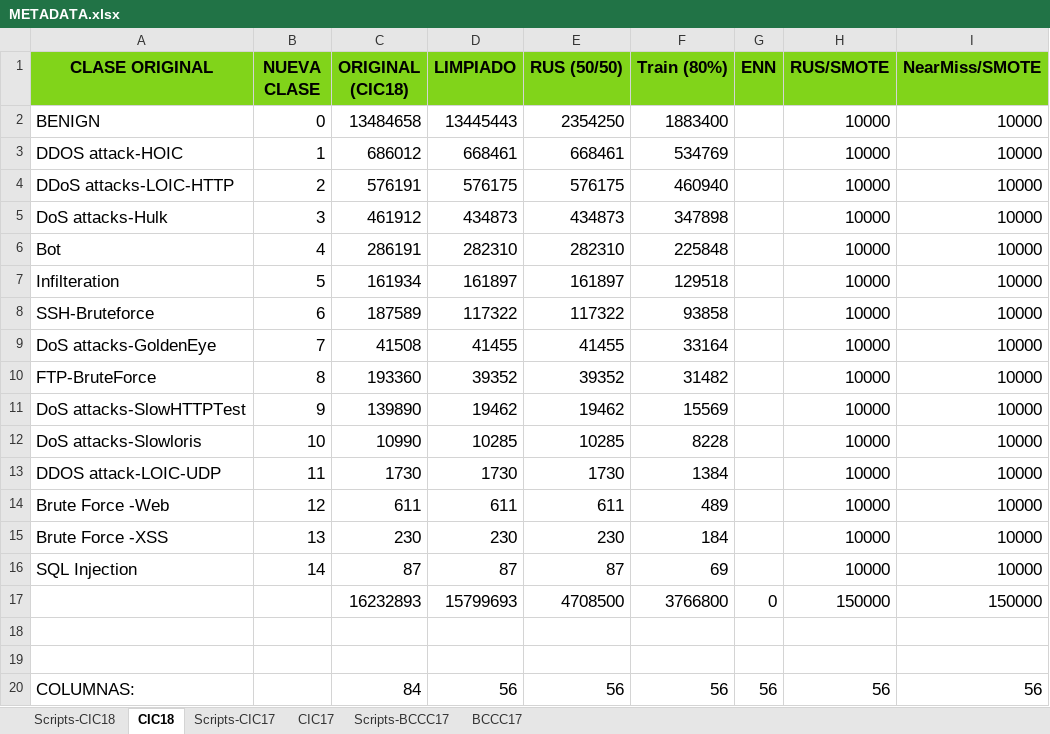
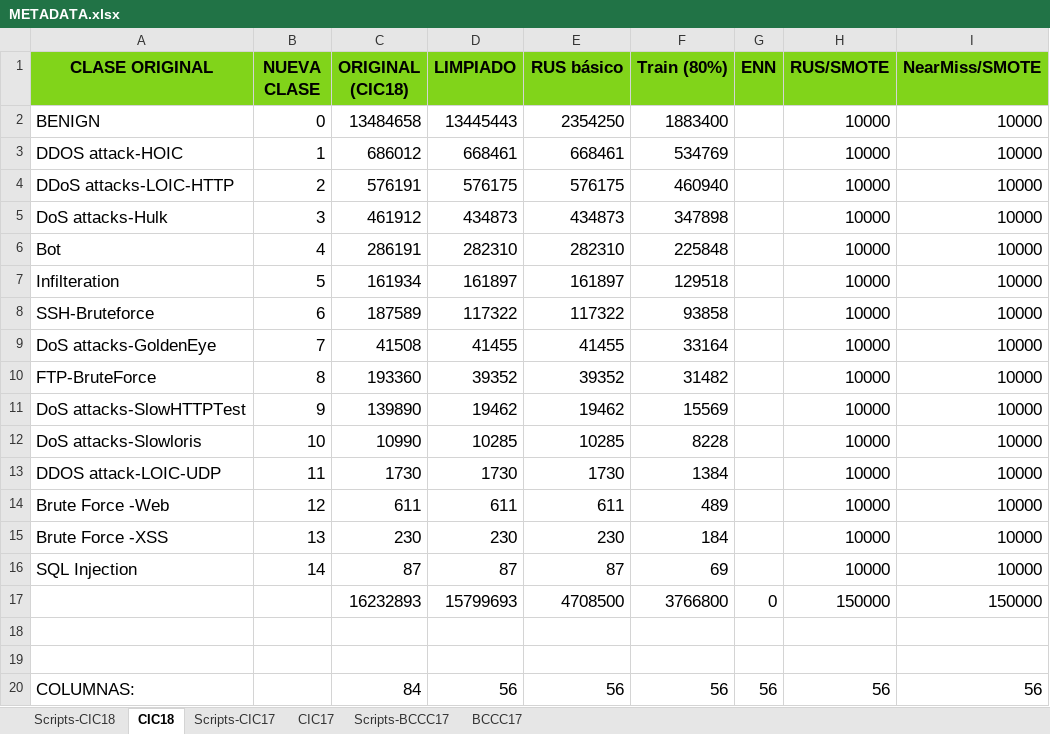
Before and after one commit to lamux04/BECA-INVESTIGACION, an Excel workbook: 02_datasets/metadata/METADATA.xlsx, sheet CIC18, drawn as a sheet; values as stored, in another font and other column widths than the file's, no borders; the diff names each change by its address in the sheet, - before the commit and + after, or states it on an @@ line.

```diff
--- a/02_datasets/metadata/METADATA.xlsx (sheet CIC18)
+++ b/02_datasets/metadata/METADATA.xlsx (sheet CIC18)
-E1: RUS (50/50)
+E1: RUS básico
```
Also changed, not shown: sheet Scripts-CIC18, sheet Scripts-BCCC17, sheet Scripts-CIC17, 41 other files.
